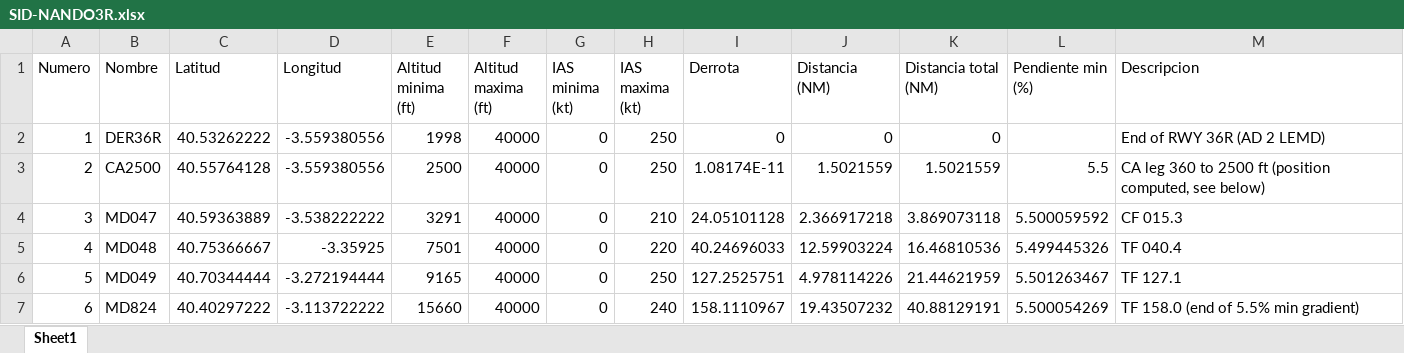
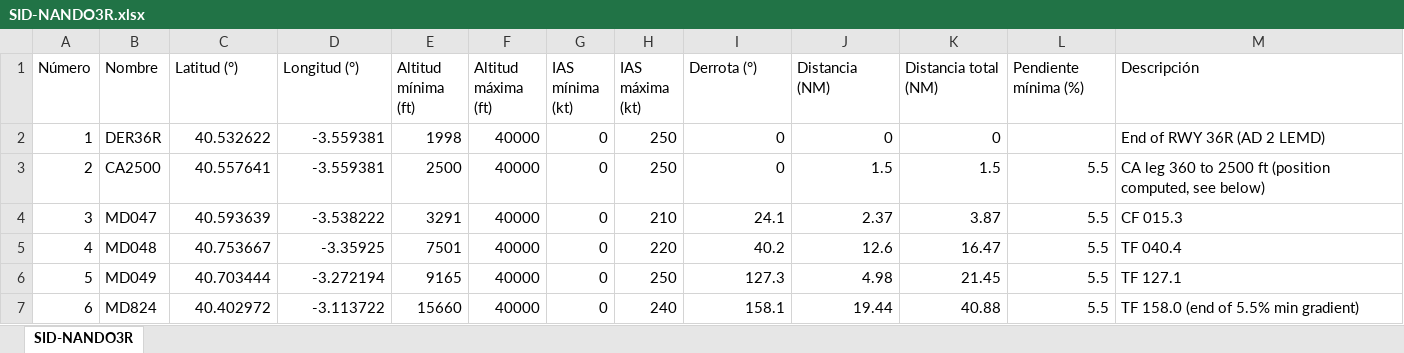
Before and after one commit to EdenRochmanSharabi/Master-Sistemas-Aeronaves-No-Tripuladas-UPV, an Excel workbook: Air Transport, Air Navigation, and Air Traffic Management/trabajo/matlab/out/SID-NANDO3R.xlsx, sheet SID-NANDO3R, drawn as a sheet; only a part is shown; values as stored, in another font and other column widths than the file's, no borders; the diff covers the shown part only; the diff names each change by its address in the sheet, - before the commit and + after, or states it on an @@ line.

```diff
--- a/Air Transport, Air Navigation, and Air Traffic Management/trabajo/matlab/out/SID-NANDO3R.xlsx (sheet SID-NANDO3R)
+++ b/Air Transport, Air Navigation, and Air Traffic Management/trabajo/matlab/out/SID-NANDO3R.xlsx (sheet SID-NANDO3R)
-sheet tab: Sheet1
+sheet tab: SID-NANDO3R
-A1: Numero
+A1: Número
-C1: Latitud
+C1: Latitud (°)
-D1: Longitud
+D1: Longitud (°)
-E1: Altitud minima (ft)
+E1: Altitud mínima (ft)
-F1: Altitud maxima (ft)
+F1: Altitud máxima (ft)
-G1: IAS minima (kt)
+G1: IAS mínima (kt)
-H1: IAS maxima (kt)
+H1: IAS máxima (kt)
-I1: Derrota
+I1: Derrota (°)
-L1: Pendiente min (%)
+L1: Pendiente mínima (%)
-M1: Descripcion
+M1: Descripción
-C2 (Latitud (°)): 40.53262222
+C2 (Latitud (°)): 40.532622
-D2:D3 (Longitud (°)): -3.559380556
+D2:D3 (Longitud (°)): -3.559381
-C3 (Latitud (°)): 40.55764128
+C3 (Latitud (°)): 40.557641
-I3 (Derrota (°)): 1.08174E-11
+I3 (Derrota (°)): 0
-J3 (Distancia (NM)): 1.5021559
+J3 (Distancia (NM)): 1.5
-K3 (Distancia total (NM)): 1.5021559
+K3 (Distancia total (NM)): 1.5
-C4 (Latitud (°)): 40.59363889
+C4 (Latitud (°)): 40.593639
-D4 (Longitud (°)): -3.538222222
+D4 (Longitud (°)): -3.538222
-I4 (Derrota (°)): 24.05101128
+I4 (Derrota (°)): 24.1
-J4 (Distancia (NM)): 2.366917218
+J4 (Distancia (NM)): 2.37
-K4 (Distancia total (NM)): 3.869073118
+K4 (Distancia total (NM)): 3.87
-L4 (Pendiente mínima (%)): 5.500059592
+L4 (Pendiente mínima (%)): 5.5
-C5 (Latitud (°)): 40.75366667
+C5 (Latitud (°)): 40.753667
-I5 (Derrota (°)): 40.24696033
+I5 (Derrota (°)): 40.2
-J5 (Distancia (NM)): 12.59903224
+J5 (Distancia (NM)): 12.6
-K5 (Distancia total (NM)): 16.46810536
+K5 (Distancia total (NM)): 16.47
-L5 (Pendiente mínima (%)): 5.499445326
+L5 (Pendiente mínima (%)): 5.5
-C6 (Latitud (°)): 40.70344444
+C6 (Latitud (°)): 40.703444
-D6 (Longitud (°)): -3.272194444
+D6 (Longitud (°)): -3.272194
-I6 (Derrota (°)): 127.2525751
+I6 (Derrota (°)): 127.3
-J6 (Distancia (NM)): 4.978114226
+J6 (Distancia (NM)): 4.98
-K6 (Distancia total (NM)): 21.44621959
+K6 (Distancia total (NM)): 21.45
-L6 (Pendiente mínima (%)): 5.501263467
+L6 (Pendiente mínima (%)): 5.5
-C7 (Latitud (°)): 40.40297222
+C7 (Latitud (°)): 40.402972
-D7 (Longitud (°)): -3.113722222
+D7 (Longitud (°)): -3.113722
-I7 (Derrota (°)): 158.1110967
+I7 (Derrota (°)): 158.1
-J7 (Distancia (NM)): 19.43507232
+J7 (Distancia (NM)): 19.44
-K7 (Distancia total (NM)): 40.88129191
+K7 (Distancia total (NM)): 40.88
-L7 (Pendiente mínima (%)): 5.500054269
+L7 (Pendiente mínima (%)): 5.5
```
Also changed, not shown: 10 edited cells elsewhere in this sheet, Air Transport, Air Navigation, and Air Traffic Management/trabajo/matlab/out/APR-RNPY21.xlsx, Air Transport, Air Navigation, and Air Traffic Management/trabajo/matlab/out/FRUSTRADA-ILS21.xlsx, 27 other files.
